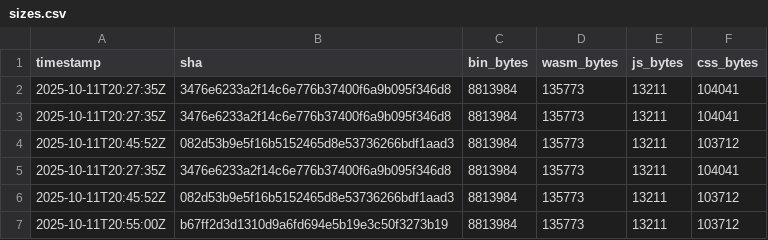
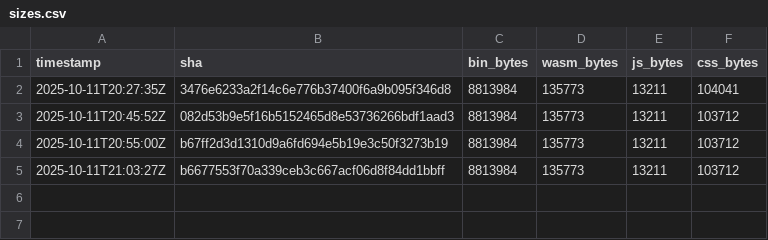
Before and after one commit to piotrek1453/my-webpage, a CSV file: docs/sizes.csv, drawn as a sheet; removed rows and columns are numbered as before the commit, all else as after; the diff names each change by its address in the sheet, - before the commit and + after, or states it on an @@ line.

Commit message:
metrics: update sizes for b1cdc446cb23b2badd3dd7437c04e18ce3324cc2

```diff
--- a/docs/sizes.csv
+++ b/docs/sizes.csv
-row 3: 2025-10-11T20:27:35Z | 3476e6233a2f14c6e776b37400f6a9b095f346d8 | 8813984 | 135773 | 13211 | 104041
-row 4: 2025-10-11T20:45:52Z | 082d53b9e5f16b5152465d8e53736266bdf1aad3 | 8813984 | 135773 | 13211 | 103712
-row 5: 2025-10-11T20:27:35Z | 3476e6233a2f14c6e776b37400f6a9b095f346d8 | 8813984 | 135773 | 13211 | 104041
+row 5: 2025-10-11T21:03:27Z | b6677553f70a339ceb3c667acf06d8f84dd1bbff | 8813984 | 135773 | 13211 | 103712
```
Also changed, not shown: .metrics/sizes.csv.
